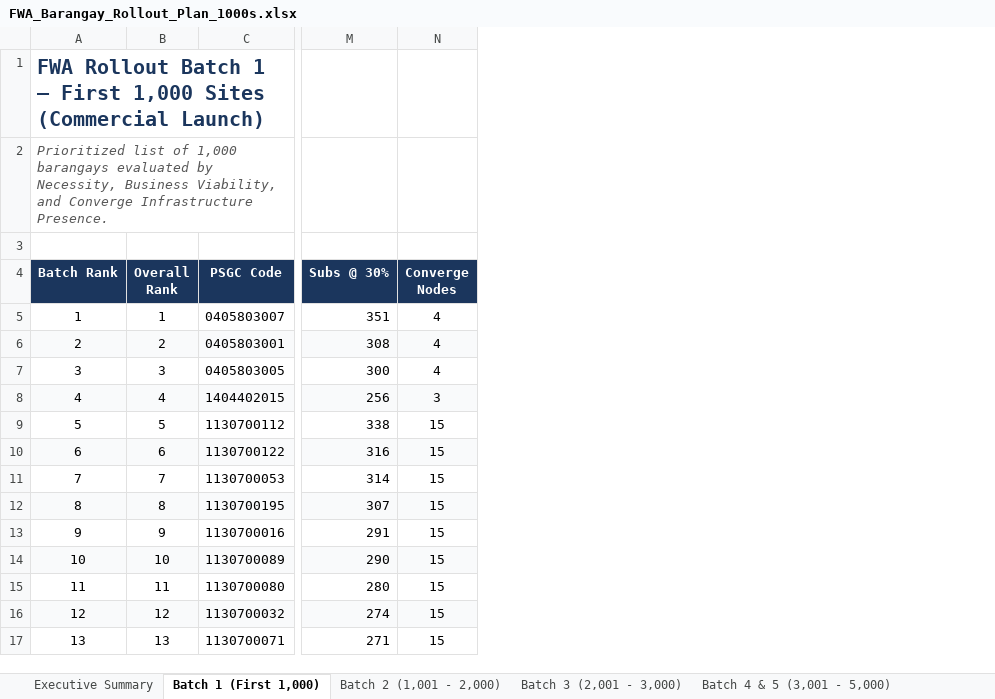
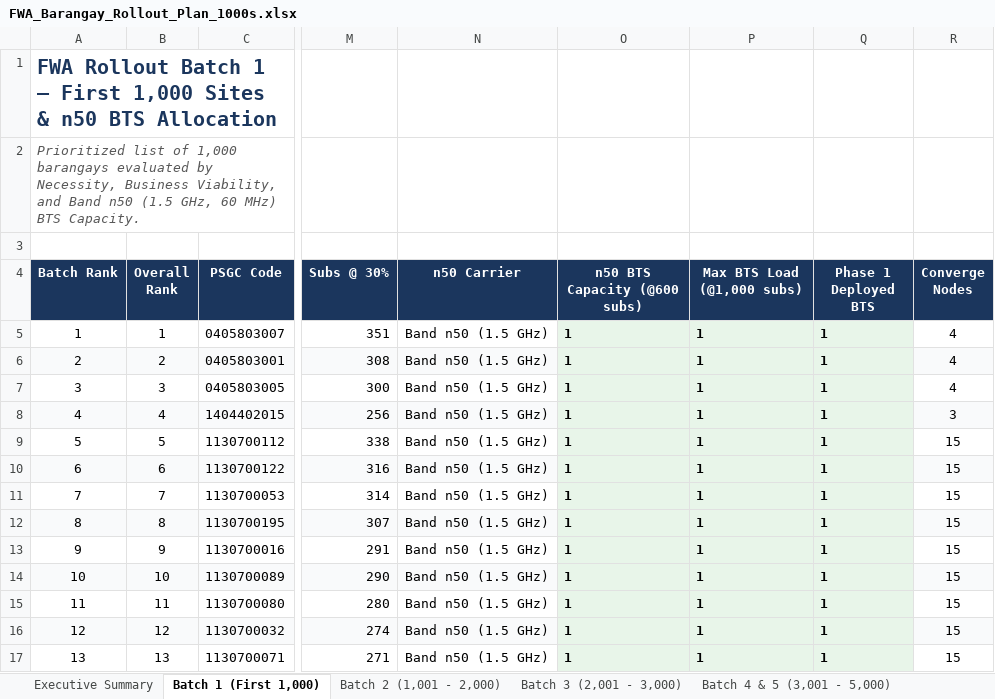
Before and after one commit to quizoli/fwa-5g-presentation, an Excel workbook: FWA_Barangay_Rollout_Plan_1000s.xlsx, sheet Batch 1 (First 1,000), drawn as a sheet; only a part is shown, gaps mark what is left out; values as stored, in another font and other column widths than the file's, no borders; the diff names each change by its address in the sheet, - before the commit and + after, or states it on an @@ line.

Commit message:
Add Band n50 BTS dimensioning columns, capacity limits, and radio specs to presentation and model

```diff
--- a/FWA_Barangay_Rollout_Plan_1000s.xlsx (sheet Batch 1 (First 1,000))
+++ b/FWA_Barangay_Rollout_Plan_1000s.xlsx (sheet Batch 1 (First 1,000))
+column N (n50 Carrier), rows 5-17: all Band n50 (1.5 GHz)
+column O (n50 BTS Capacity (@600 subs)), rows 5-17: all 1
+column P (Max BTS Load (@1,000 subs)), rows 5-17: all 1
+column Q (Phase 1 Deployed BTS), rows 5-17: all 1
-A1 (Batch Rank): …1,000 Sites (Commercial Launch)
+A1 (Batch Rank): …1,000 Sites & n50 BTS Allocation
-A2 (Batch Rank): …Viability, and Converge Infrastructure Presence.
+A2 (Batch Rank): …Viability, and Band n50 (1.5 GHz, 60 MHz) BTS Capacity.
```
Also changed, not shown: sheet Executive Summary, sheet Batch 2 (1,001 - 2,000), sheet Batch 3 (2,001 - 3,000), sheet Batch 4 & 5 (3,001 - 5,000), sheet Provincial Summary, 1 other file.
